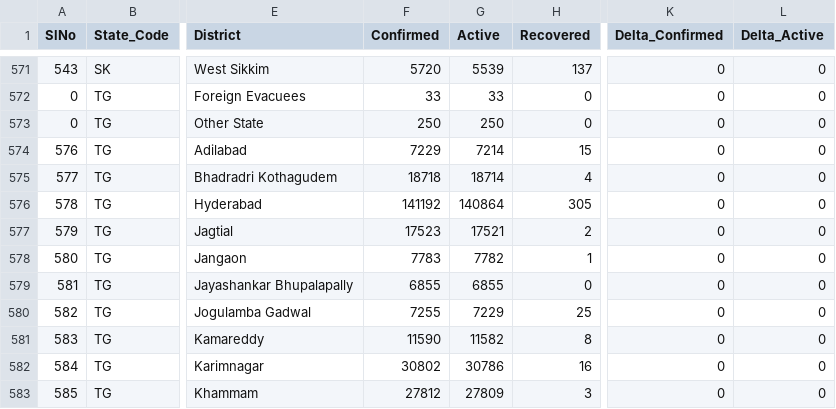
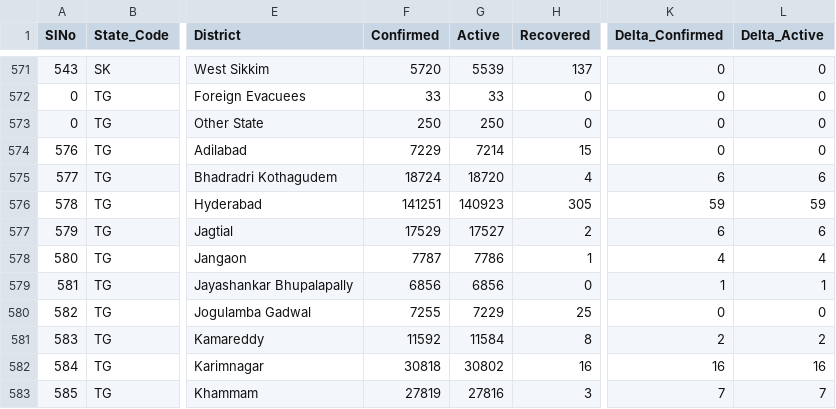
Before and after one commit to covid19india/data, a CSV file: csv/latest/district_wise.csv, drawn as a sheet; only a part is shown, gaps mark what is left out; the diff covers the shown part only; the diff names each change by its address in the sheet, - before the commit and + after, or states it on an @@ line.

```diff
--- a/csv/latest/district_wise.csv
+++ b/csv/latest/district_wise.csv
-F575 (Confirmed): 18718
+F575 (Confirmed): 18724
-G575 (Active): 18714
+G575 (Active): 18720
-K575 (Delta_Confirmed): 0
+K575 (Delta_Confirmed): 6
-L575 (Delta_Active): 0
+L575 (Delta_Active): 6
-F576 (Confirmed): 141192
+F576 (Confirmed): 141251
-G576 (Active): 140864
+G576 (Active): 140923
-K576 (Delta_Confirmed): 0
+K576 (Delta_Confirmed): 59
-L576 (Delta_Active): 0
+L576 (Delta_Active): 59
-F577 (Confirmed): 17523
+F577 (Confirmed): 17529
-G577 (Active): 17521
+G577 (Active): 17527
-K577 (Delta_Confirmed): 0
+K577 (Delta_Confirmed): 6
-L577 (Delta_Active): 0
+L577 (Delta_Active): 6
-F578 (Confirmed): 7783
+F578 (Confirmed): 7787
-G578 (Active): 7782
+G578 (Active): 7786
-K578 (Delta_Confirmed): 0
+K578 (Delta_Confirmed): 4
-L578 (Delta_Active): 0
+L578 (Delta_Active): 4
-F579 (Confirmed): 6855
+F579 (Confirmed): 6856
-G579 (Active): 6855
+G579 (Active): 6856
-K579 (Delta_Confirmed): 0
+K579 (Delta_Confirmed): 1
-L579 (Delta_Active): 0
+L579 (Delta_Active): 1
-F581 (Confirmed): 11590
+F581 (Confirmed): 11592
-G581 (Active): 11582
+G581 (Active): 11584
-K581 (Delta_Confirmed): 0
+K581 (Delta_Confirmed): 2
-L581 (Delta_Active): 0
+L581 (Delta_Active): 2
-F582 (Confirmed): 30802
+F582 (Confirmed): 30818
-G582 (Active): 30786
+G582 (Active): 30802
-K582 (Delta_Confirmed): 0
+K582 (Delta_Confirmed): 16
-L582 (Delta_Active): 0
+L582 (Delta_Active): 16
-F583 (Confirmed): 27812
+F583 (Confirmed): 27819
-G583 (Active): 27809
+G583 (Active): 27816
-K583 (Delta_Confirmed): 0
+K583 (Delta_Confirmed): 7
-L583 (Delta_Active): 0
+L583 (Delta_Active): 7
```
Also changed, not shown: 99 edited cells elsewhere in this file, csv/latest/raw_data35.csv, csv/latest/state_wise.csv, 23 other files.
